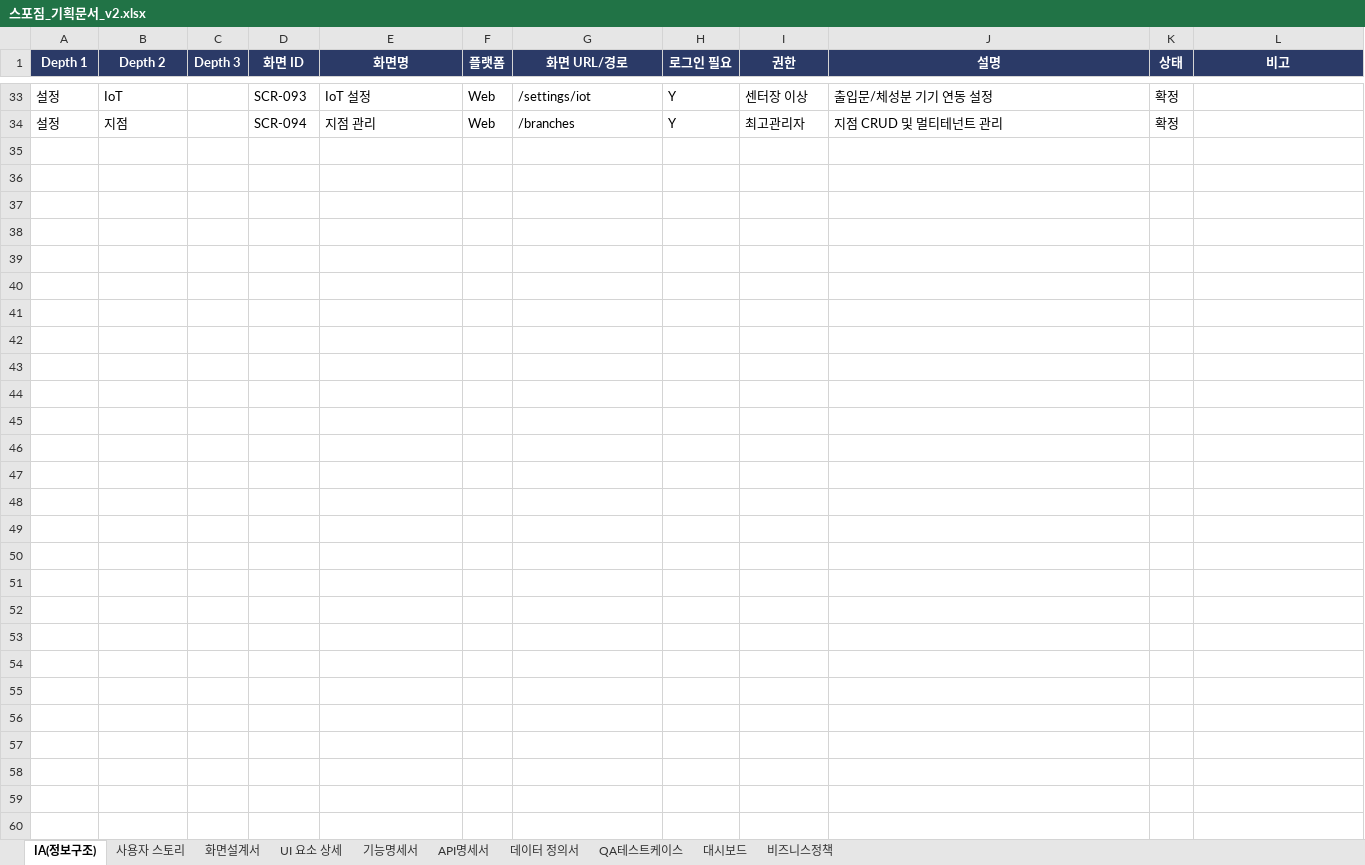
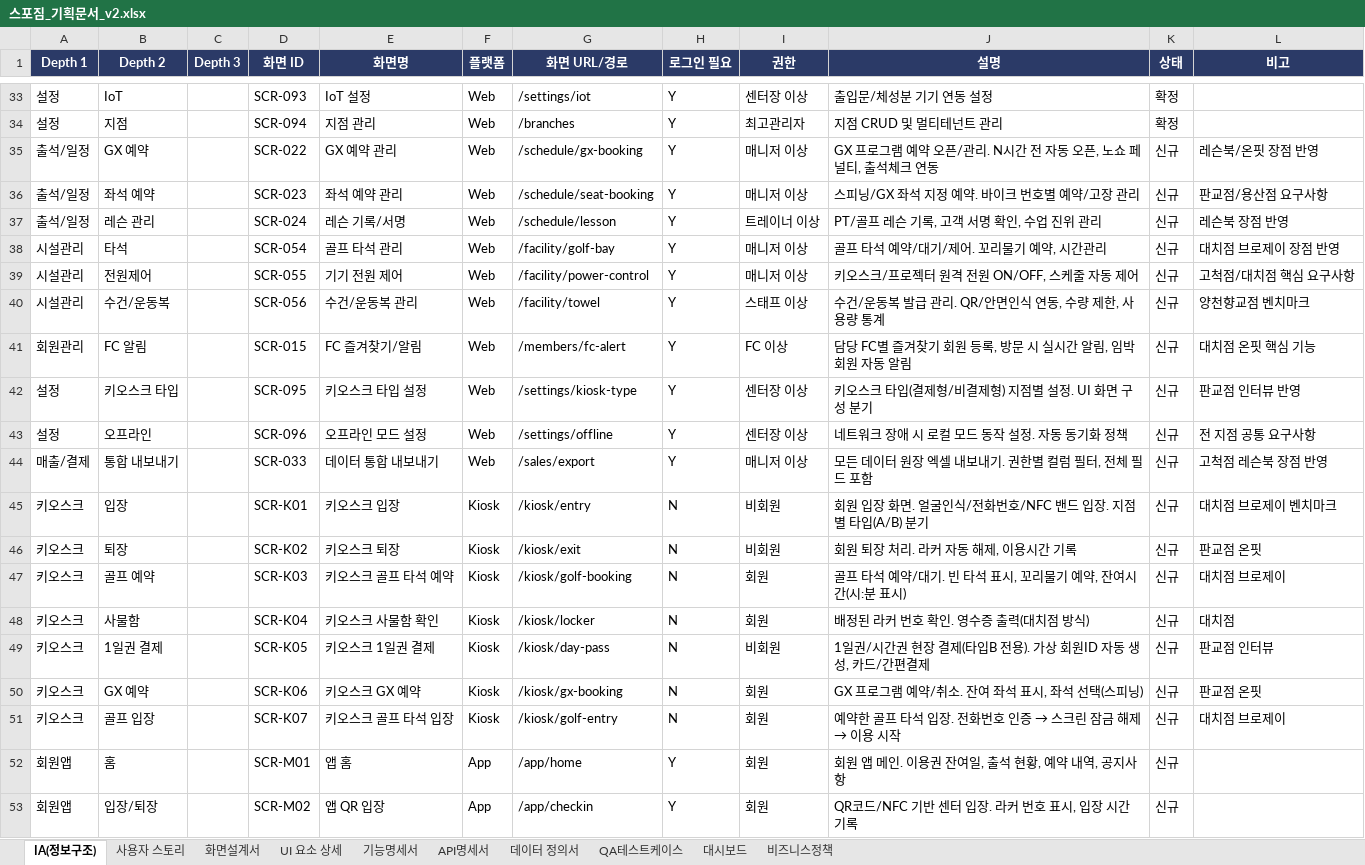
Before and after one commit to dev-spogym/admin-pando, an Excel workbook: excel/스포짐_기획문서_v2.xlsx, sheet IA(정보구조), drawn as a sheet; only a part is shown, gaps mark what is left out; values as stored, in another font and other column widths than the file's, no borders; the diff covers the shown part only; the diff names each change by its address in the sheet, - before the commit and + after, or states it on an @@ line.

```diff
--- a/excel/스포짐_기획문서_v2.xlsx (sheet IA(정보구조))
+++ b/excel/스포짐_기획문서_v2.xlsx (sheet IA(정보구조))
+row 35: 출석/일정 | GX 예약 |  | SCR-022 | GX 예약 관리 | Web | /schedule/gx-booking | Y | 매니저 이상 | GX 프로그램 예약 오픈/관리. N시간 전 자동 오픈, 노쇼 페널티, 출석체크 연동 | 신규 | 레슨북/온핏 장점 반영
+row 36: 출석/일정 | 좌석 예약 |  | SCR-023 | 좌석 예약 관리 | Web | /schedule/seat-booking | Y | 매니저 이상 | 스피닝/GX 좌석 지정 예약. 바이크 번호별 예약/고장 관리 | 신규 | 판교점/용산점 요구사항
+row 37: 출석/일정 | 레슨 관리 |  | SCR-024 | 레슨 기록/서명 | Web | /schedule/lesson | Y | 트레이너 이상 | PT/골프 레슨 기록, 고객 서명 확인, 수업 진위 관리 | 신규 | 레슨북 장점 반영
+row 38: 시설관리 | 타석 |  | SCR-054 | 골프 타석 관리 | Web | /facility/golf-bay | Y | 매니저 이상 | 골프 타석 예약/대기/제어. 꼬리물기 예약, 시간관리 | 신규 | 대치점 브로제이 장점 반영
+row 39: 시설관리 | 전원제어 |  | SCR-055 | 기기 전원 제어 | Web | /facility/power-control | Y | 매니저 이상 | 키오스크/프로젝터 원격 전원 ON/OFF, 스케줄 자동 제어 | 신규 | 고척점/대치점 핵심 요구사항
+row 40: 시설관리 | 수건/운동복 |  | SCR-056 | 수건/운동복 관리 | Web | /facility/towel | Y | 스태프 이상 | 수건/운동복 발급 관리. QR/안면인식 연동, 수량 제한, 사용량 통계 | 신규 | 양천향교점 벤치마크
+row 41: 회원관리 | FC 알림 |  | SCR-015 | FC 즐겨찾기/알림 | Web | /members/fc-alert | Y | FC 이상 | 담당 FC별 즐겨찾기 회원 등록, 방문 시 실시간 알림, 임박회원 자동 알림 | 신규 | 대치점 온핏 핵심 기능
+row 42: 설정 | 키오스크 타입 |  | SCR-095 | 키오스크 타입 설정 | Web | /settings/kiosk-type | Y | 센터장 이상 | 키오스크 타입(결제형/비결제형) 지점별 설정. UI 화면 구성 분기 | 신규 | 판교점 인터뷰 반영
+row 43: 설정 | 오프라인 |  | SCR-096 | 오프라인 모드 설정 | Web | /settings/offline | Y | 센터장 이상 | 네트워크 장애 시 로컬 모드 동작 설정. 자동 동기화 정책 | 신규 | 전 지점 공통 요구사항
+row 44: 매출/결제 | 통합 내보내기 |  | SCR-033 | 데이터 통합 내보내기 | Web | /sales/export | Y | 매니저 이상 | 모든 데이터 원장 엑셀 내보내기. 권한별 컬럼 필터, 전체 필드 포함 | 신규 | 고척점 레슨북 장점 반영
+row 45: 키오스크 | 입장 |  | SCR-K01 | 키오스크 입장 | Kiosk | /kiosk/entry | N | 비회원 | 회원 입장 화면. 얼굴인식/전화번호/NFC 밴드 입장. 지점별 타입(A/B) 분기 | 신규 | 대치점 브로제이 벤치마크
+row 46: 키오스크 | 퇴장 |  | SCR-K02 | 키오스크 퇴장 | Kiosk | /kiosk/exit | N | 비회원 | 회원 퇴장 처리. 라커 자동 해제, 이용시간 기록 | 신규 | 판교점 온핏
+row 47: 키오스크 | 골프 예약 |  | SCR-K03 | 키오스크 골프 타석 예약 | Kiosk | /kiosk/golf-booking | N | 회원 | 골프 타석 예약/대기. 빈 타석 표시, 꼬리물기 예약, 잔여시간(시:분 표시) | 신규 | 대치점 브로제이
+row 48: 키오스크 | 사물함 |  | SCR-K04 | 키오스크 사물함 확인 | Kiosk | /kiosk/locker | N | 회원 | 배정된 라커 번호 확인. 영수증 출력(대치점 방식) | 신규 | 대치점
+row 49: 키오스크 | 1일권 결제 |  | SCR-K05 | 키오스크 1일권 결제 | Kiosk | /kiosk/day-pass | N | 비회원 | 1일권/시간권 현장 결제(타입B 전용). 가상 회원ID 자동 생성, 카드/간편결제 | 신규 | 판교점 인터뷰
+row 50: 키오스크 | GX 예약 |  | SCR-K06 | 키오스크 GX 예약 | Kiosk | /kiosk/gx-booking | N | 회원 | GX 프로그램 예약/취소. 잔여 좌석 표시, 좌석 선택(스피닝) | 신규 | 판교점 온핏
+row 51: 키오스크 | 골프 입장 |  | SCR-K07 | 키오스크 골프 타석 입장 | Kiosk | /kiosk/golf-entry | N | 회원 | 예약한 골프 타석 입장. 전화번호 인증 → 스크린 잠금 해제 → 이용 시작 | 신규 | 대치점 브로제이
+row 52: 회원앱 | 홈 |  | SCR-M01 | 앱 홈 | App | /app/home | Y | 회원 | 회원 앱 메인. 이용권 잔여일, 출석 현황, 예약 내역, 공지사항 | 신규
+row 53: 회원앱 | 입장/퇴장 |  | SCR-M02 | 앱 QR 입장 | App | /app/checkin | Y | 회원 | QR코드/NFC 기반 센터 입장. 라커 번호 표시, 입장 시간 기록 | 신규
```
Also changed, not shown: 13 added rows elsewhere in this sheet, sheet 기능명세서, sheet 사용자 스토리, sheet 비즈니스정책, 1 other file.
